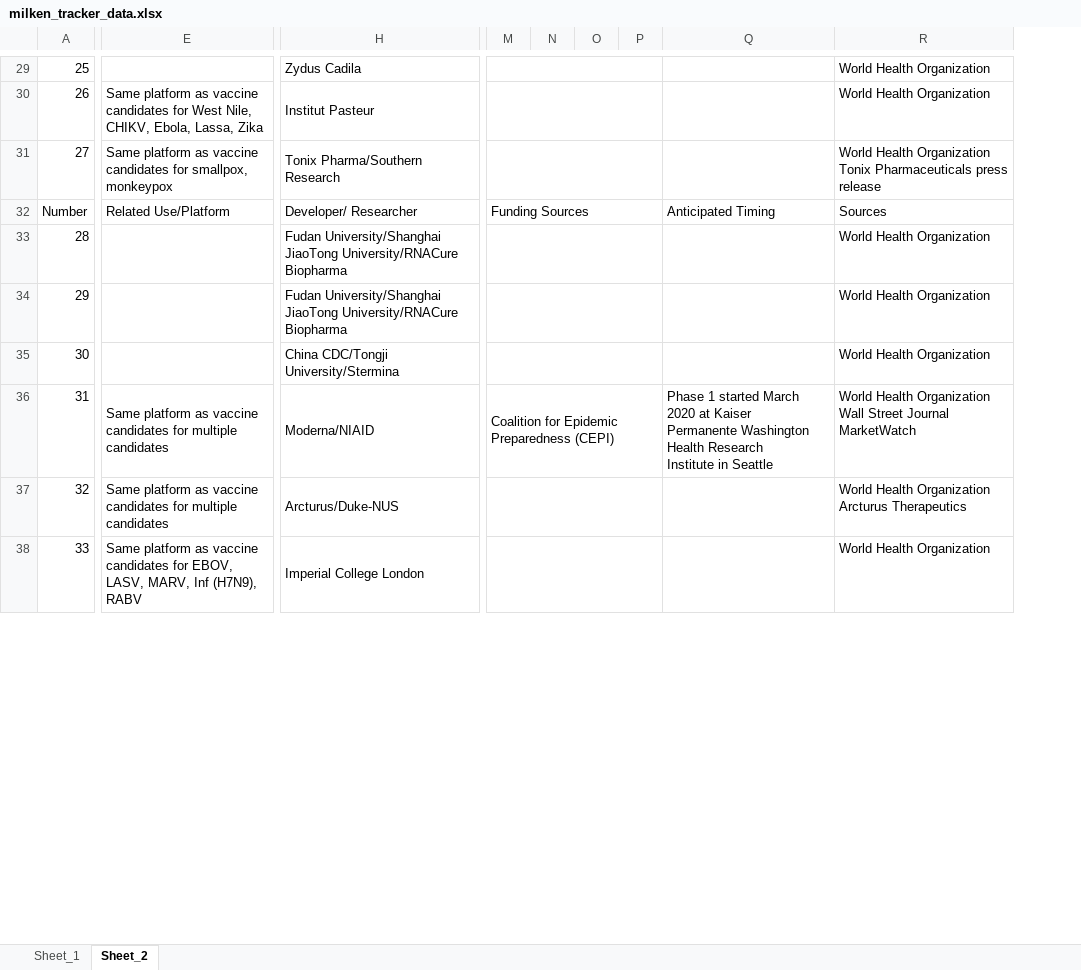
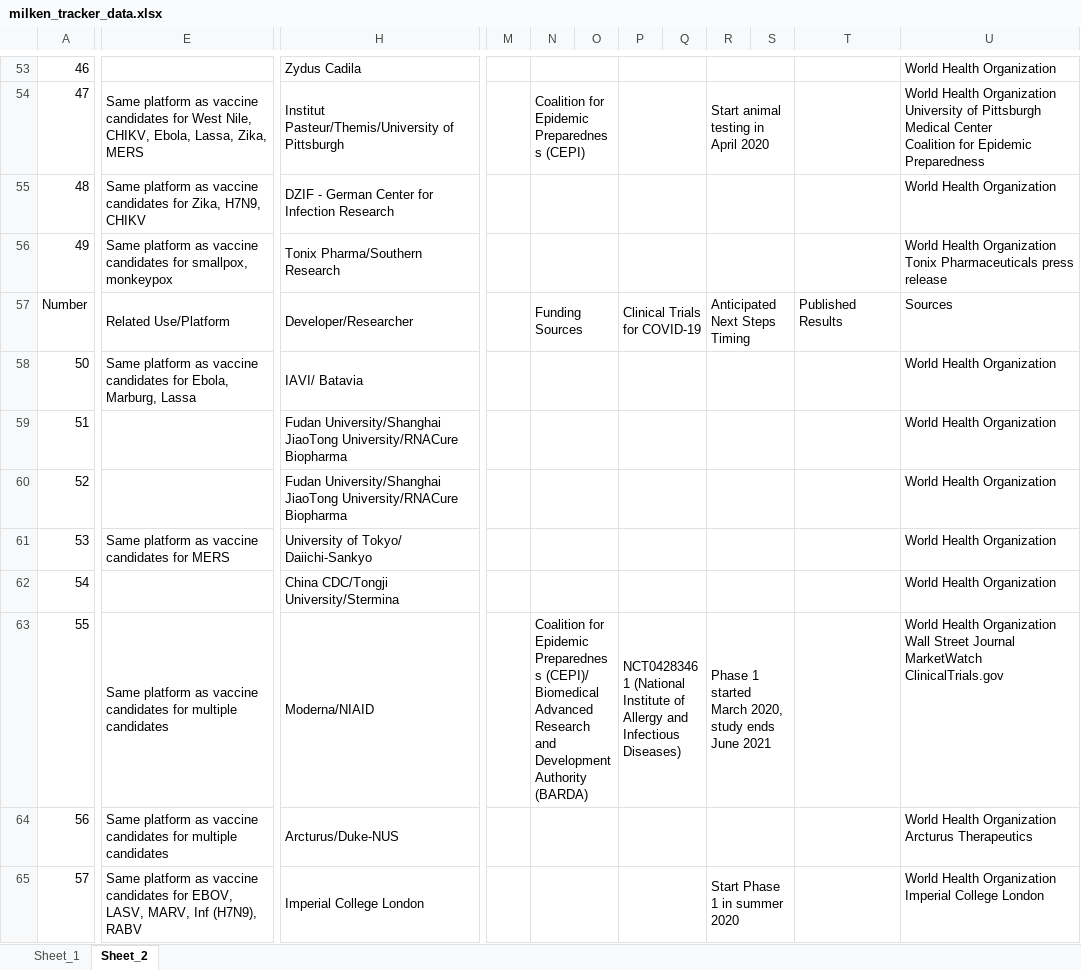
Before and after one commit to sbhattacharyay/covidTracker, an Excel workbook: data/vaccine_and_treatment_data/milken_tracker_data.xlsx, sheet Sheet_2, drawn as a sheet; only a part is shown, gaps mark what is left out; values as stored, in another font and other column widths than the file's, no cell formats; removed rows and columns are numbered as before the commit, all else as after; rows hold the shown columns only; ↵ is a line break in a cell; the diff covers the shown part only; the diff names each change by its address in the sheet, - before the commit and + after, or states it on an @@ line.

```diff
--- a/data/vaccine_and_treatment_data/milken_tracker_data.xlsx (sheet Sheet_2)
+++ b/data/vaccine_and_treatment_data/milken_tracker_data.xlsx (sheet Sheet_2)
+column M, empty
-column O, empty
+column P, row 57: Clinical Trials for COVID-19; row 63: NCT04283461 (National Institute of Allergy and Infectious Diseases)
-column Q, rows 32-36: Anticipated Timing |  |  |  | Phase 1 started March 2020 at Kaiser ↵ Permanente Washington Health Research ↵ Institute in Seattle
+column R, row 54: Start animal testing in April 2020; row 57: Anticipated Next Steps Timing; rows 63-65: Phase 1 started March 2020, study ends June 2021 |  | Start Phase 1 in summer 2020
+column S, empty
+column T, row 57: Published Results
@@ column A renumbered from row 1 down @@
-M29:P29 merged
+N53:O53 merged
-E54: …Ebola, Lassa, Zika
+E54: …Ebola, Lassa, Zika, MERS
-H54: Institut Pasteur
+H54: Institut Pasteur/Themis/University of Pittsburgh
-N54: (empty)
+N54: Coalition for Epidemic Preparedness (CEPI)
-M30:P30 merged
+N54:O54 merged
-U54: …Health Organization
+U54: …Health Organization University of Pittsburgh Medical Center ↵ Coalition for Epidemic ↵ Preparedness
+row 55: 48 | Same platform as vaccine candidates for Zika, H7N9, CHIKV | DZIF - German Center for Infection Research |  |  |  |  |  |  |  |  | World Health Organization
-M31:P31 merged
+N56:O56 merged
-U56: …press release
+U56: …press release
-H57: Developer/ Researcher
+H57: Developer/Researcher
-M32:P32 merged
+N57:O57 merged
+row 58: 50 | Same platform as vaccine candidates for Ebola, Marburg, Lassa | IAVI/ Batavia |  |  |  |  |  |  |  |  | World Health Organization
-M33:P33 merged
+N59:O59 merged
-M34:P34 merged
+N60:O60 merged
+row 61: 53 | Same platform as vaccine candidates for MERS | University of Tokyo/ Daiichi-Sankyo |  |  |  |  |  |  |  |  | World Health Organization
-M35:P35 merged
+N62:O62 merged
-N63: …Epidemic Preparedness (CEPI)
+N63: …Epidemic Preparedness (CEPI)/ Biomedical Advanced Research and Development Authority (BARDA)
-M36:P36 merged
+N63:O63 merged
-U63: …Journal MarketWatch
+U63: …Journal MarketWatch ClinicalTrials.gov
-M37:P37 merged
+N64:O64 merged
-M38:P38 merged
+N65:O65 merged
-U65: World Health Organization
+U65: World Health Organization Imperial College London
```
Also changed, not shown: 49 added rows, 10 removed rows, 28 edited cells and merged cells elsewhere in this sheet, sheet Sheet_1, cell formats, charts or pictures, 6 other files.
